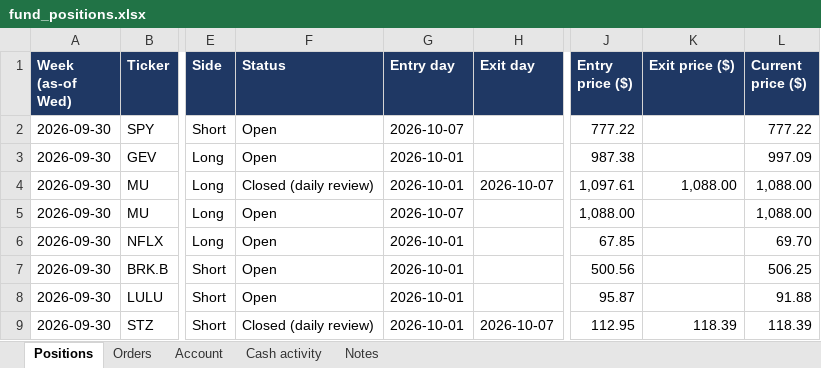
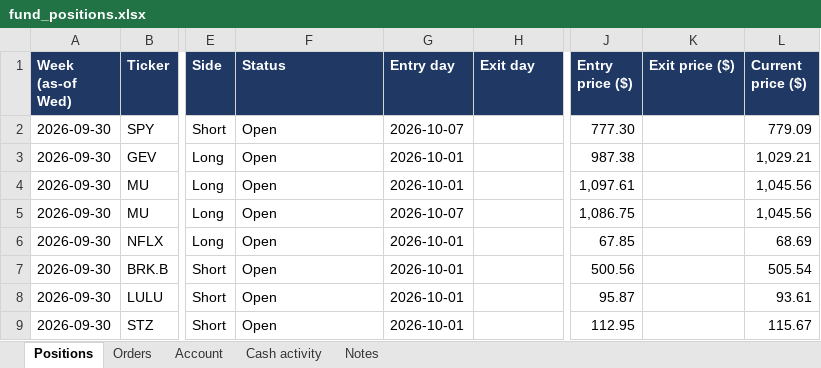
Before and after one commit to andreaskoul/test_trading_agent, an Excel workbook: fund_state/live/ledger/fund_positions.xlsx, sheet Positions, drawn as a sheet; only a part is shown, gaps mark what is left out; values as stored, in another font and other column widths than the file's, no borders; the diff names each change by its address in the sheet, - before the commit and + after, or states it on an @@ line.

```diff
--- a/fund_state/live/ledger/fund_positions.xlsx (sheet Positions)
+++ b/fund_state/live/ledger/fund_positions.xlsx (sheet Positions)
-J2 (Entry price ($)): 777.22
+J2 (Entry price ($)): 777.30
-L2 (Current price ($)): 777.22
+L2 (Current price ($)): 779.09
-L3 (Current price ($)): 997.09
+L3 (Current price ($)): 1,029.21
-F4 (Status): Closed (daily review)
+F4 (Status): Open
-H4 (Exit day): 2026-10-07
+H4 (Exit day): (empty)
-K4 (Exit price ($)): 1,088.00
+K4 (Exit price ($)): (empty)
-L4:L5 (Current price ($)): 1,088.00
+L4:L5 (Current price ($)): 1,045.56
-J5 (Entry price ($)): 1,088.00
+J5 (Entry price ($)): 1,086.75
-L6 (Current price ($)): 69.70
+L6 (Current price ($)): 68.69
-L7 (Current price ($)): 506.25
+L7 (Current price ($)): 505.54
-L8 (Current price ($)): 91.88
+L8 (Current price ($)): 93.61
-F9 (Status): Closed (daily review)
+F9 (Status): Open
-H9 (Exit day): 2026-10-07
+H9 (Exit day): (empty)
-K9 (Exit price ($)): 118.39
+K9 (Exit price ($)): (empty)
-L9 (Current price ($)): 118.39
+L9 (Current price ($)): 115.67
```
Also changed, not shown: sheet Orders, sheet Account, sheet Cash activity, 9 other files.
